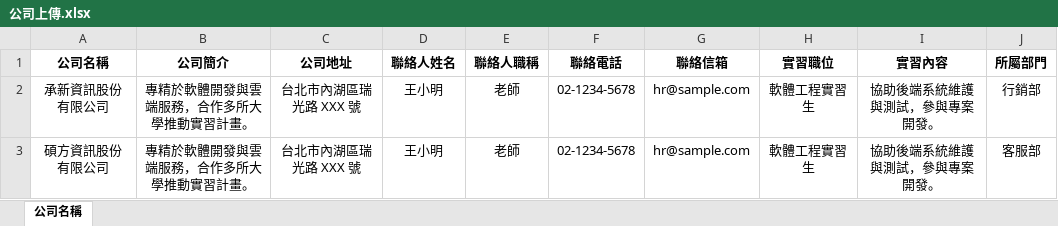
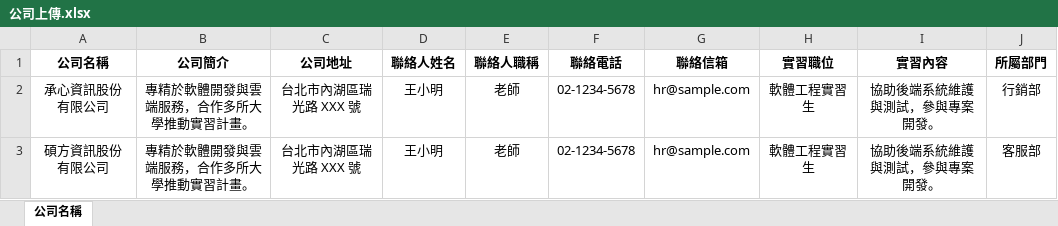
Before and after one commit to 110534206/good, an Excel workbook: frontend/static/examples/公司上傳.xlsx, sheet 公司名稱, drawn as a sheet; only a part is shown; values as stored, in another font and other column widths than the file's, no borders; the diff names each change by its address in the sheet, - before the commit and + after, or states it on an @@ line.

```diff
--- a/frontend/static/examples/公司上傳.xlsx (sheet 公司名稱)
+++ b/frontend/static/examples/公司上傳.xlsx (sheet 公司名稱)
-A2 (公司名稱): 承新資訊股份有限公司
+A2 (公司名稱): 承心資訊股份有限公司
```
Also changed, not shown: 4 other files.
